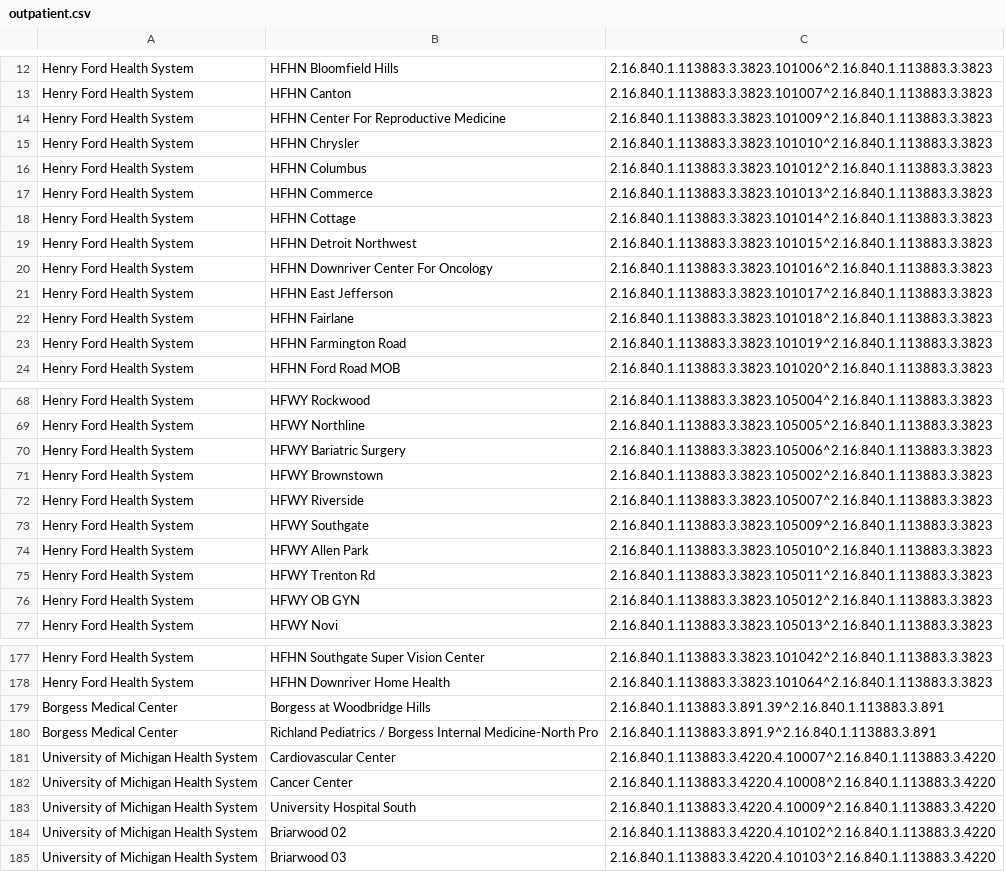
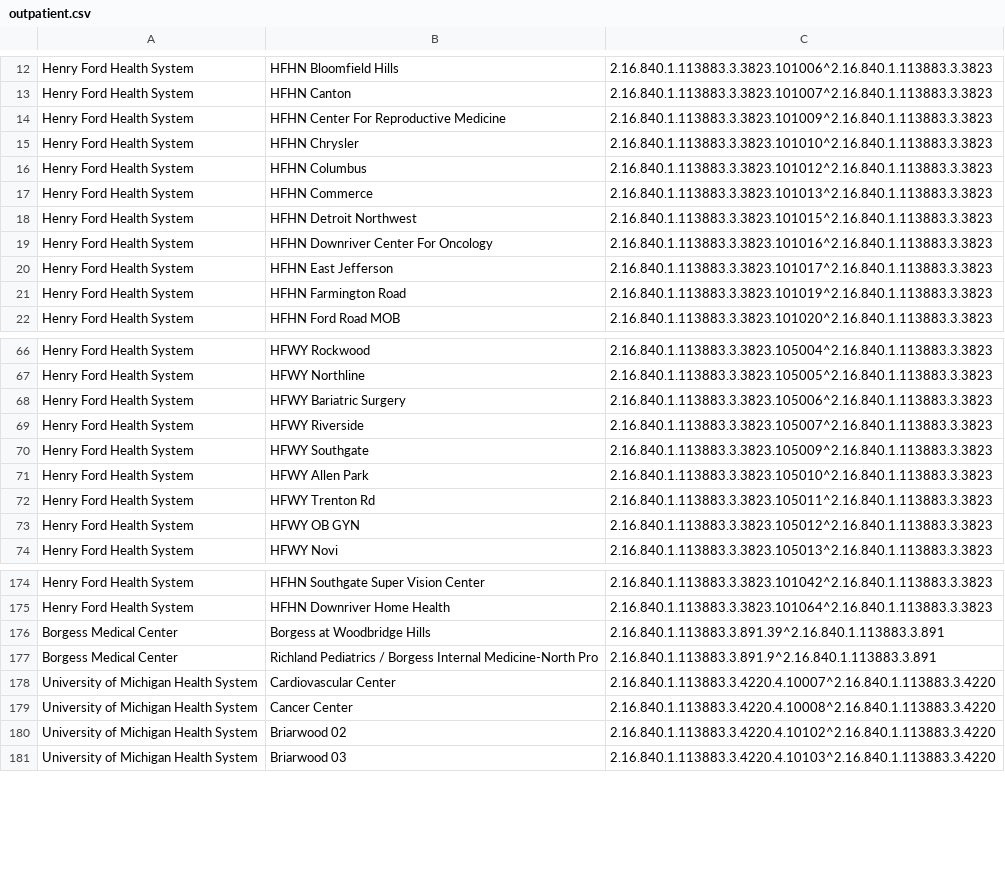
Before and after one commit to informationsoftworks/mihin, a CSV file: oids/outpatient.csv, drawn as a sheet; only a part is shown, gaps mark what is left out; the diff names each change by its address in the sheet, - before the commit and + after, or states it on an @@ line.

```diff
--- a/oids/outpatient.csv
+++ b/oids/outpatient.csv
-row 18: Henry Ford Health System | HFHN Cottage | 2.16.840.1.113883.3.3823.101014^2.16.840.1.113883.3.3823
-row 22: Henry Ford Health System | HFHN Fairlane | 2.16.840.1.113883.3.3823.101018^2.16.840.1.113883.3.3823
-row 71: Henry Ford Health System | HFWY Brownstown | 2.16.840.1.113883.3.3823.105002^2.16.840.1.113883.3.3823
-row 183: University of Michigan Health System | University Hospital South | 2.16.840.1.113883.3.4220.4.10009^2.16.840.1.113883.3.4220
```
Also changed, not shown: oids/hospitals.csv, oids/snfs.csv.
